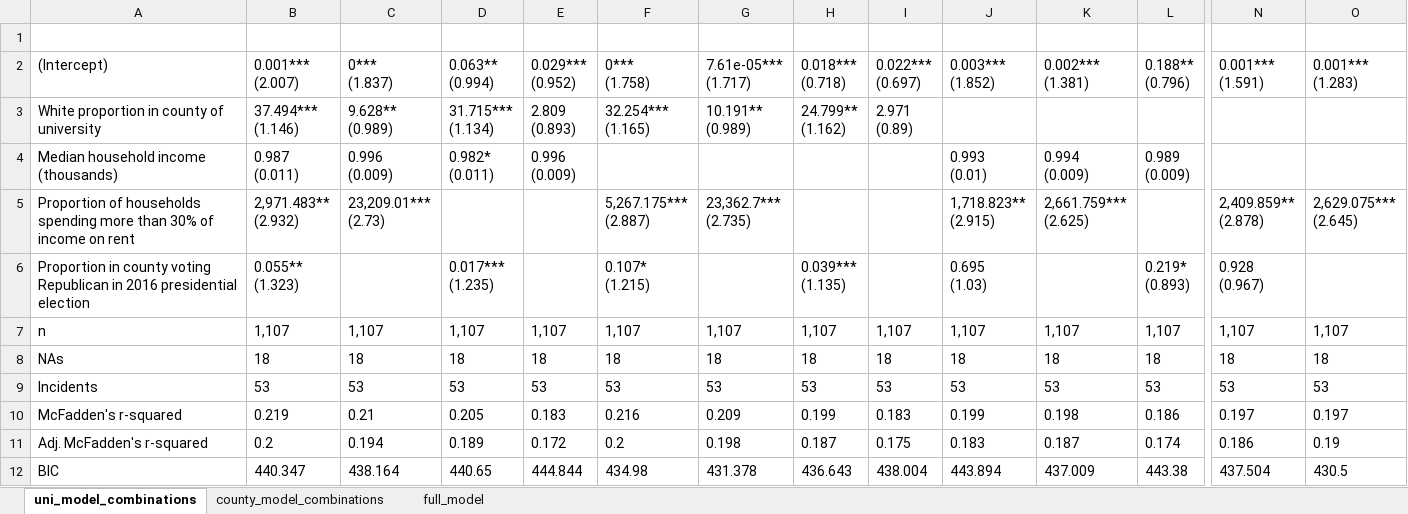
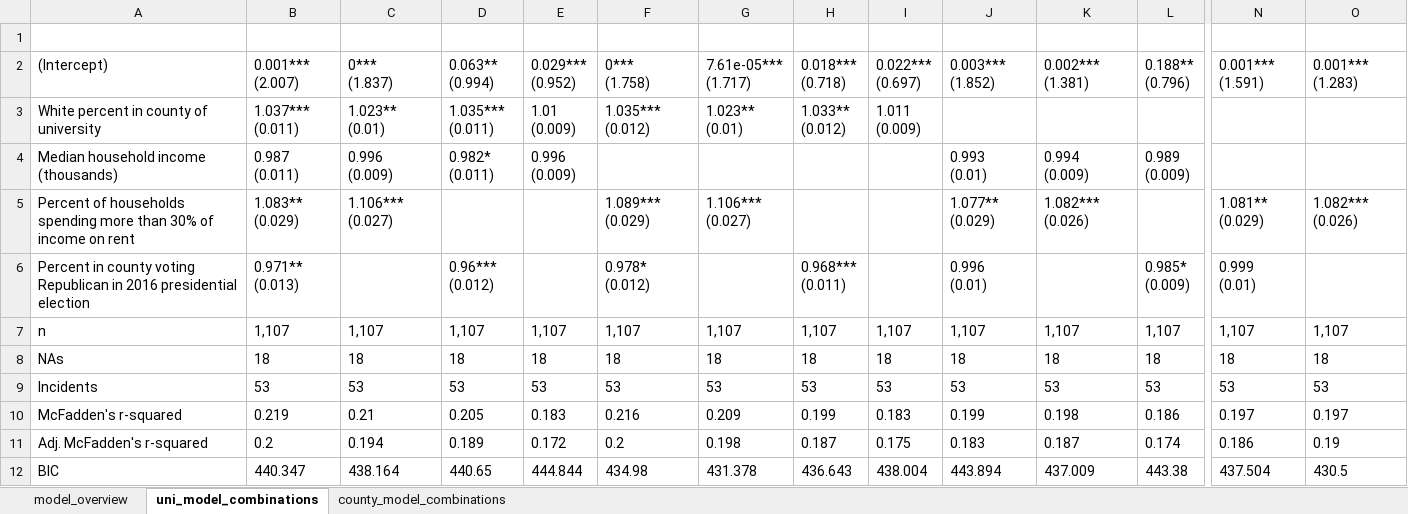
Before and after one commit to MPEDS/protests-analysis, an Excel workbook: docs/data-cleaning-requests/modeling/take_back_the_night.xlsx, sheet uni_model_combinations, drawn as a sheet; only a part is shown, gaps mark what is left out; values as stored, in another font and other column widths than the file's, no borders; 1 other sheet too large or unreadable and not compared; removed rows and columns are numbered as before the commit, all else as after; rows hold the shown columns only; ↵ is a line break in a cell; the diff names each change by its address in the sheet, - before the commit and + after, or states it on an @@ line.

```diff
--- a/docs/data-cleaning-requests/modeling/take_back_the_night.xlsx (sheet uni_model_combinations)
+++ b/docs/data-cleaning-requests/modeling/take_back_the_night.xlsx (sheet uni_model_combinations)
-sheet tab: full_model
+sheet tab: model_overview
-row 3: White proportion in county of university | 37.494*** ↵ (1.146) | 9.628** ↵ (0.989) | 31.715*** ↵ (1.134) | 2.809 ↵ (0.893) | 32.254*** ↵ (1.165) | 10.191** ↵ (0.989) | 24.799** ↵ (1.162) | 2.971 ↵ (0.89)
+row 3: White percent in county of university | 1.037*** ↵ (0.011) | 1.023** ↵ (0.01) | 1.035*** ↵ (0.011) | 1.01 ↵ (0.009) | 1.035*** ↵ (0.012) | 1.023** ↵ (0.01) | 1.033** ↵ (0.012) | 1.011 ↵ (0.009)
-row 5: Proportion of households spending more than 30% of income on rent | 2,971.483** ↵ (2.932) | 23,209.01*** ↵ (2.73) |  |  | 5,267.175*** ↵ (2.887) | 23,362.7*** ↵ (2.735) |  |  | 1,718.823** ↵ (2.915) | 2,661.759*** ↵ (2.625) |  | 2,409.859** ↵ (2.878) | 2,629.075*** ↵ (2.645)
-row 6: Proportion in county voting Republican in 2016 presidential election | 0.055** ↵ (1.323) |  | 0.017*** ↵ (1.235) |  | 0.107* ↵ (1.215) |  | 0.039*** ↵ (1.135) |  | 0.695 ↵ (1.03) |  | 0.219* ↵ (0.893) | 0.928 ↵ (0.967)
+row 5: Percent of households spending more than 30% of income on rent | 1.083** ↵ (0.029) | 1.106*** ↵ (0.027) |  |  | 1.089*** ↵ (0.029) | 1.106*** ↵ (0.027) |  |  | 1.077** ↵ (0.029) | 1.082*** ↵ (0.026) |  | 1.081** ↵ (0.029) | 1.082*** ↵ (0.026)
+row 6: Percent in county voting Republican in 2016 presidential election | 0.971** ↵ (0.013) |  | 0.96*** ↵ (0.012) |  | 0.978* ↵ (0.012) |  | 0.968*** ↵ (0.011) |  | 0.996 ↵ (0.01) |  | 0.985* ↵ (0.009) | 0.999 ↵ (0.01)
```
Also changed, not shown: docs/data-cleaning-requests/modeling/brown.xlsx, docs/data-cleaning-requests/modeling/mizzou.xlsx, 7 other files.
